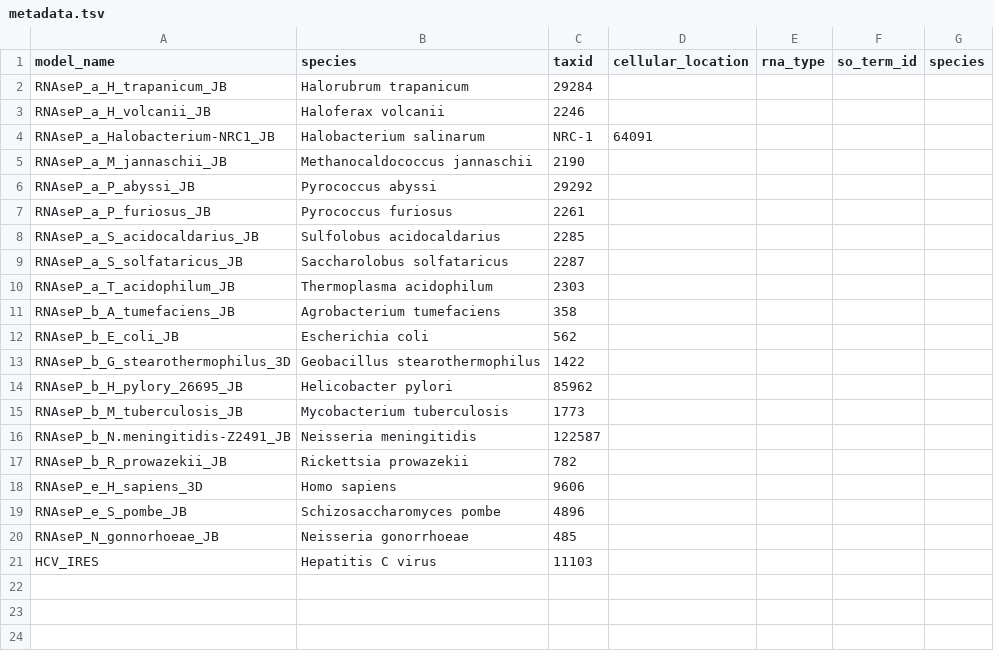
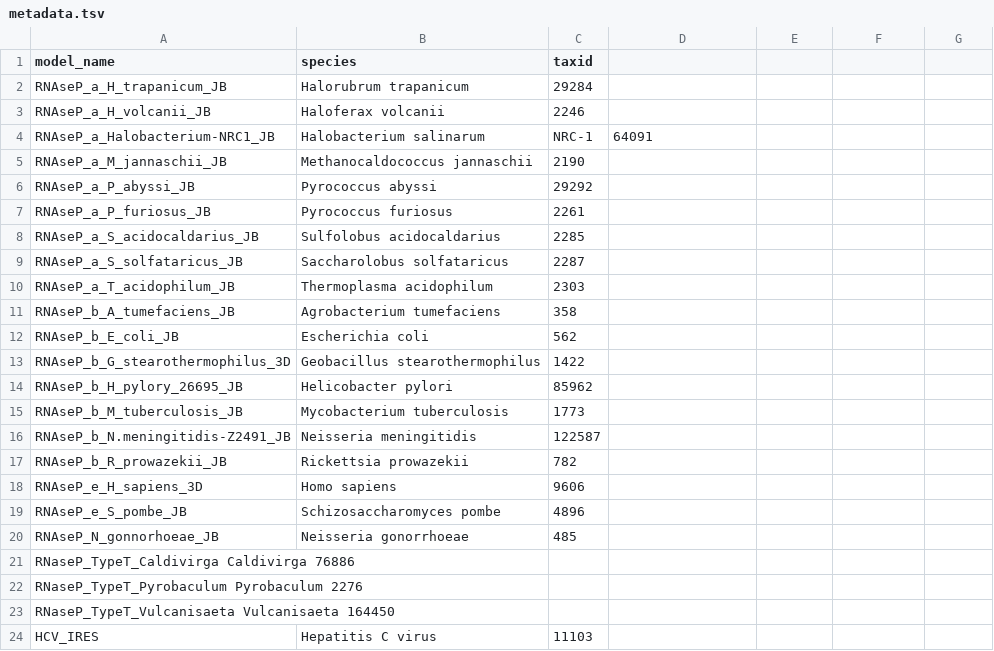
Before and after one commit to r2dt-bio/R2DT, a TSV file: data/rnasep/metadata.tsv, drawn as a sheet.

Commit message:
Use truncated RNAse P templates instead of RF02357
Fixes #84

```diff
--- a/data/rnasep/metadata.tsv
+++ b/data/rnasep/metadata.tsv
@@ -1,2 +1,2 @@
-model_name	species	taxid	cellular_location	rna_type	so_term_id	species
+model_name	species	taxid
 RNAseP_a_H_trapanicum_JB	Halorubrum trapanicum	29284
@@ -20,2 +20,5 @@ RNAseP_e_S_pombe_JB	Schizosaccharomyces pombe	4896
 RNAseP_N_gonnorhoeae_JB	Neisseria gonorrhoeae	485
+RNaseP_TypeT_Caldivirga Caldivirga 76886
+RNaseP_TypeT_Pyrobaculum    Pyrobaculum 2276
+RNaseP_TypeT_Vulcanisaeta   Vulcanisaeta    164450
 HCV_IRES	Hepatitis C virus	11103
```
Also changed, not shown: 17 other files.
